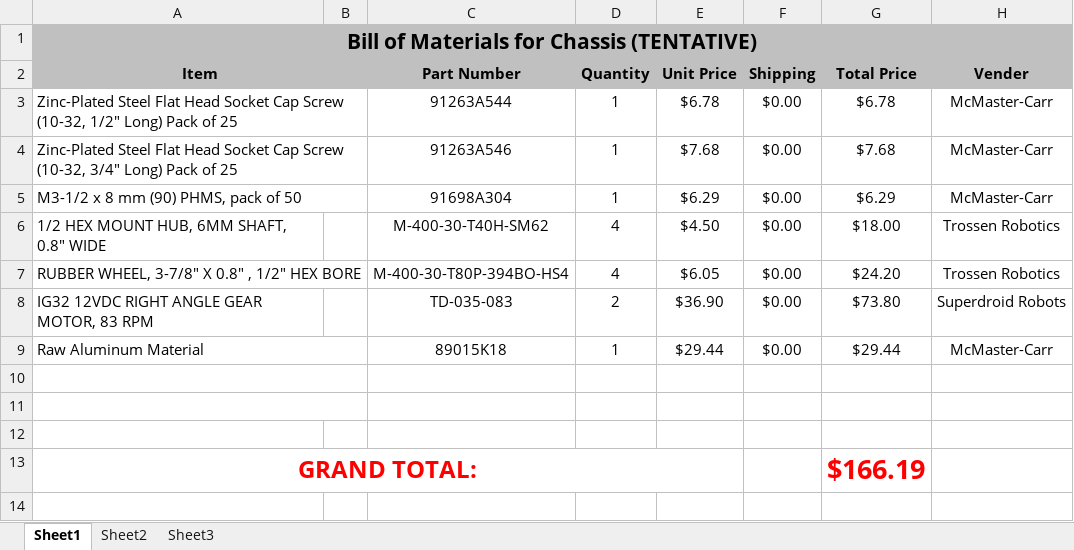
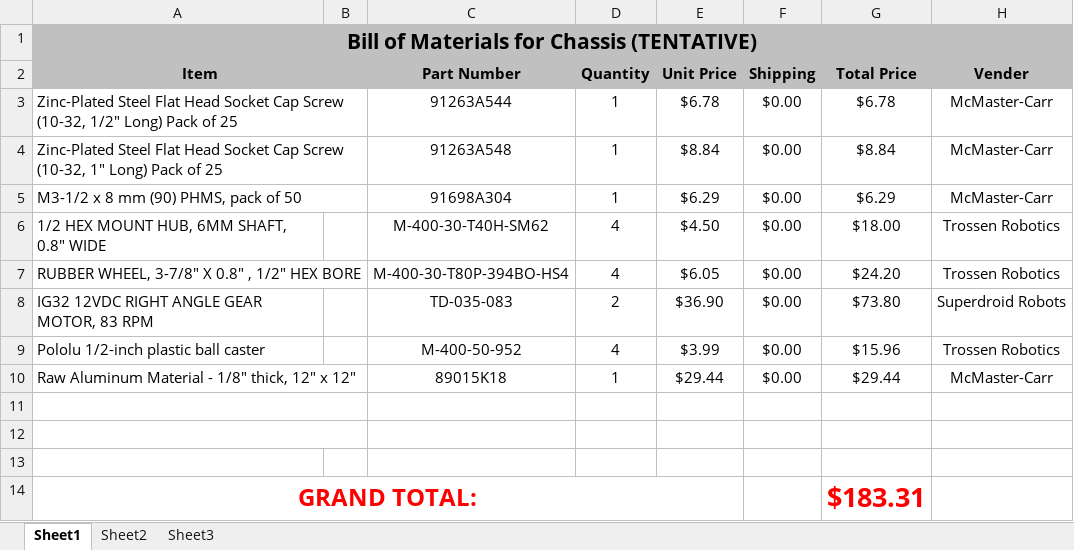
Before and after one commit to SPARC-Auburn/IEEE-SoutheastCon-2009, an Excel workbook: Mechanical/BOMs/Chassis BOM.xlsx, sheet Sheet1, drawn as a sheet; values as stored, in another font and other column widths than the file's, no borders; addresses are those after the commit; the diff names each change by its address in the sheet, - before the commit and + after, or states it on an @@ line.

```diff
--- a/Mechanical/BOMs/Chassis BOM.xlsx (sheet Sheet1)
+++ b/Mechanical/BOMs/Chassis BOM.xlsx (sheet Sheet1)
-A4 (Item): …Screw (10-32, 3/4" Long) Pack…
+A4 (Item): …Screw (10-32, 1" Long) Pack…
-C4 (Part Number): 91263A546
+C4 (Part Number): 91263A548
-E4 (Unit Price): $7.68
+E4 (Unit Price): $8.84
-G4 (Total Price): $7.68
+G4 (Total Price): $8.84
+row 9: Pololu 1/2-inch plastic ball caster |  | M-400-50-952 | 4 | $3.99 | $0.00 | $15.96 | Trossen Robotics
-A10 (Item): Raw Aluminum Material
+A10 (Item): Raw Aluminum Material - 1/8" thick, 12" x 12"
-G14 (Total Price): $166.19
+G14 (Total Price): $183.31
```
Also changed, not shown: formulas that keep their value, Mechanical/BOMs/Sorting Rack BOM.xlsx.
